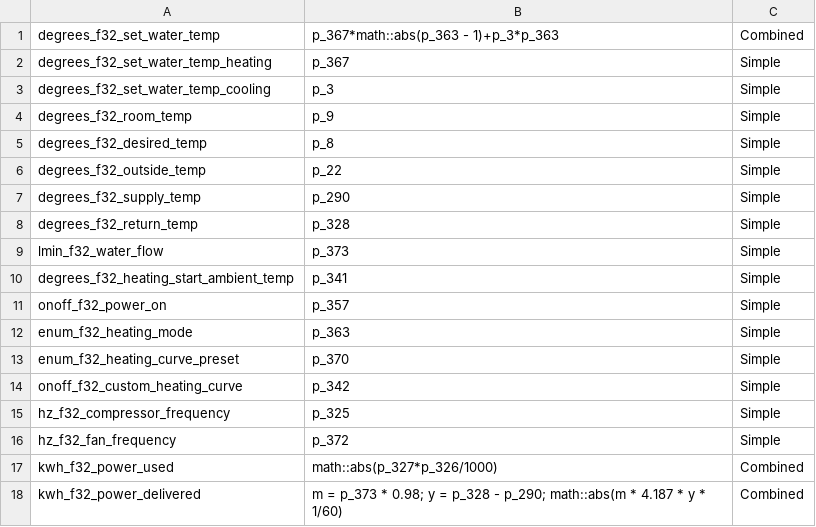
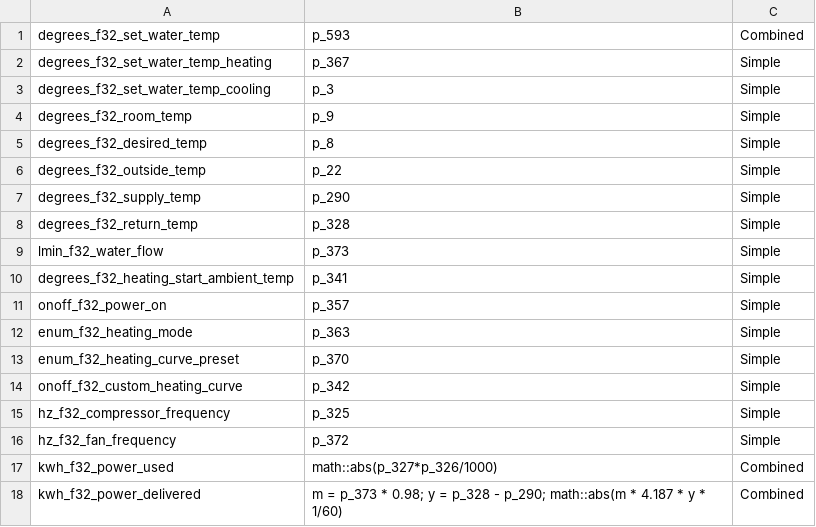
Before and after one commit to adlarcastra/mappings, a CSV file: insmart.csv, drawn as a sheet.

Commit message:
changed set water temp for insmart

```diff
--- a/insmart.csv
+++ b/insmart.csv
@@ -1,2 +1,2 @@
-"degrees_f32_set_water_temp",p_367*math::abs(p_363 - 1)+p_3*p_363,Combined
+"degrees_f32_set_water_temp",p_593,Combined
 "degrees_f32_set_water_temp_heating",p_367,Simple
```
